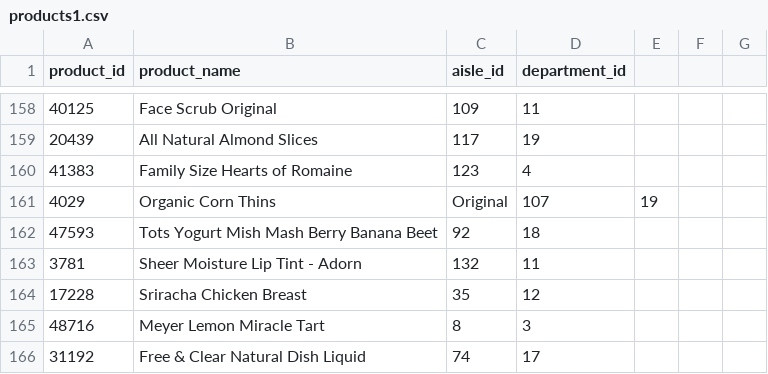
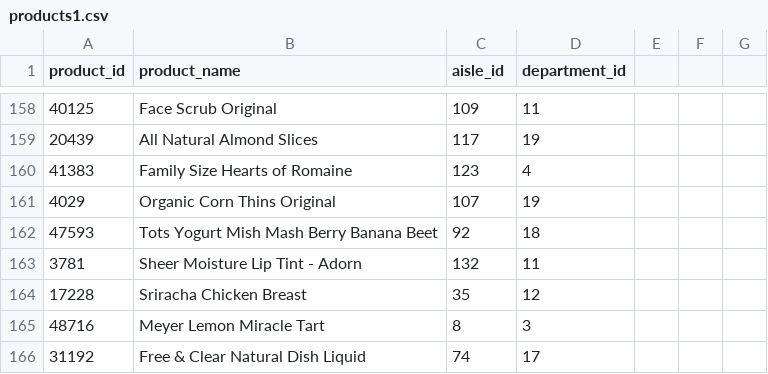
Before and after one commit to SakshiKherde/AGA, a CSV file: Instacart Market Basket/products1.csv, drawn as a sheet; only a part is shown, gaps mark what is left out.

Commit message:
Update products1.csv

```diff
--- a/Instacart Market Basket/products1.csv
+++ b/Instacart Market Basket/products1.csv
@@ -160,3 +160,3 @@ product_id,product_name,aisle_id,department_id
 41383,Family Size Hearts of Romaine,123,4
-4029,Organic Corn Thins, Original,107,19
+4029,Organic Corn Thins Original,107,19
 47593,Tots Yogurt Mish Mash Berry Banana Beet,92,18
```
